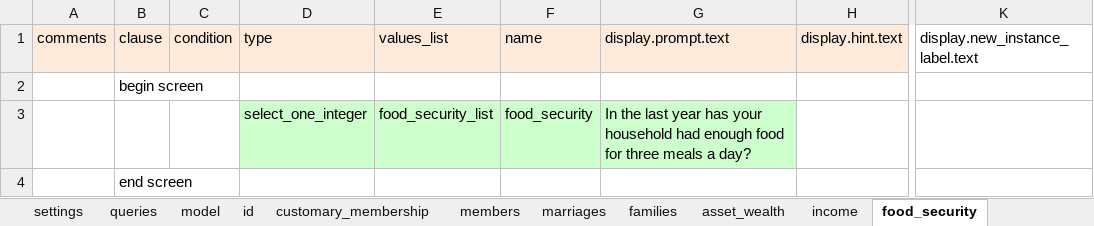
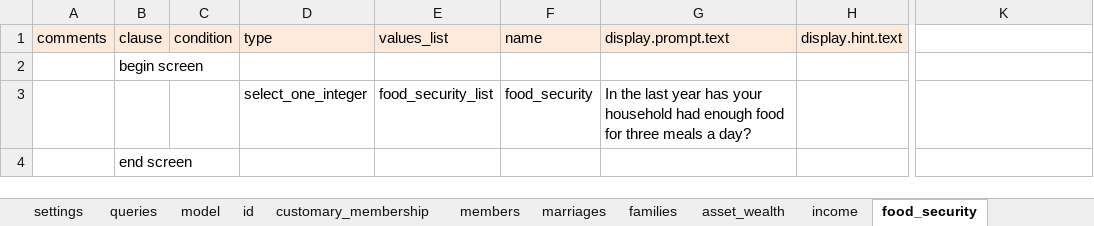
Before and after one commit to Fijian-Networks/Data-Collection, an Excel workbook: cohesionAndConflict_odkx/app/config/tables/household_census/forms/household_census/household_census.xlsx, sheet food_security, drawn as a sheet; only a part is shown, gaps mark what is left out; values as stored, in another font and other column widths than the file's, no borders; the diff names each change by its address in the sheet, - before the commit and + after, or states it on an @@ line.

```diff
--- a/cohesionAndConflict_odkx/app/config/tables/household_census/forms/household_census/household_census.xlsx (sheet food_security)
+++ b/cohesionAndConflict_odkx/app/config/tables/household_census/forms/household_census/household_census.xlsx (sheet food_security)
-K1: display.new_instance_label.text
+K1: (empty)
-D3:G3 fill: #CCFFCC
+D3:G3 fill: none
```
Also changed, not shown: sheet crops_fishing, sheet survey, sheet settings, sheet choices, sheet queries, sheet marriages, 4 more sheets, other sheet tabs, cohesionAndConflict_odkx/app/config/assets/framework/forms/framework/framework.xlsx, cohesionAndConflict_odkx/app/config/tables/families/forms/families/families.xlsx, 12 other files.
